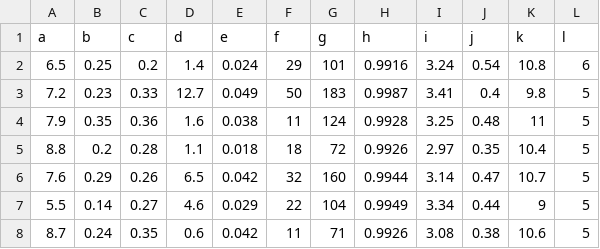
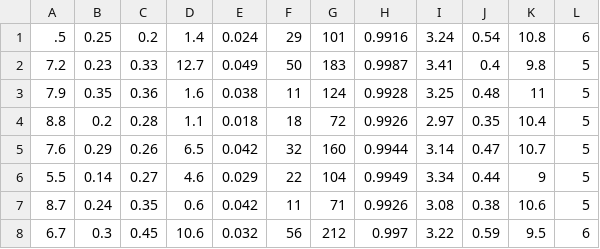
Before and after one commit to idh-cologne-java-2-summer-2023/exercise-10, a CSV file: src/main/resources/wine.csv, drawn as a sheet; only a part is shown; the shorter side is filled out with more unchanged rows.

Commit message:
bearbeitet

```diff
--- a/src/main/resources/wine.csv
+++ b/src/main/resources/wine.csv
@@ -1,3 +1,2 @@
-a, b, c, d, e, f, g, h, i, j, k, l
-6.5,0.25,0.2,1.4,0.024,29,101,0.9916,3.24,0.54,10.8,6
+.5,0.25,0.2,1.4,0.024,29,101,0.9916,3.24,0.54,10.8,6
 7.2,0.23,0.33,12.7,0.049,50,183,0.9987,3.41,0.4,9.8,5
```
